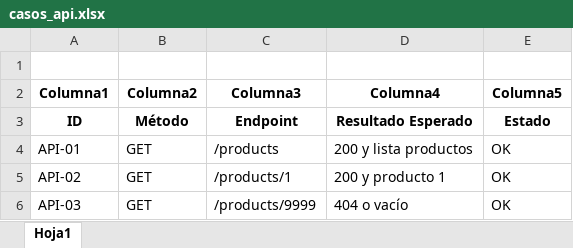
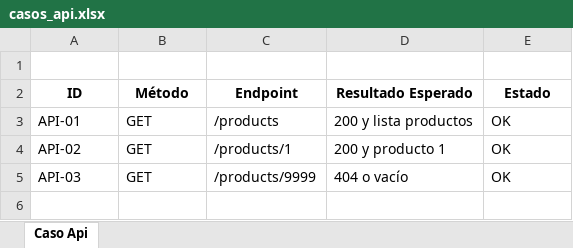
Before and after one commit to BelenNt/ProyectoFinal-BelenFn, an Excel workbook: api_testing/casos_api.xlsx, sheet Caso Api, drawn as a sheet; values as stored, in another font and other column widths than the file's, no borders; table styles not drawn; the diff names each change by its address in the sheet, - before the commit and + after, or states it on an @@ line.

```diff
--- a/api_testing/casos_api.xlsx (sheet Caso Api)
+++ b/api_testing/casos_api.xlsx (sheet Caso Api)
-sheet tab: Hoja1
+sheet tab: Caso Api
-row 2: Columna1 | Columna2 | Columna3 | Columna4 | Columna5
```
Also changed, not shown: 2 other files.
